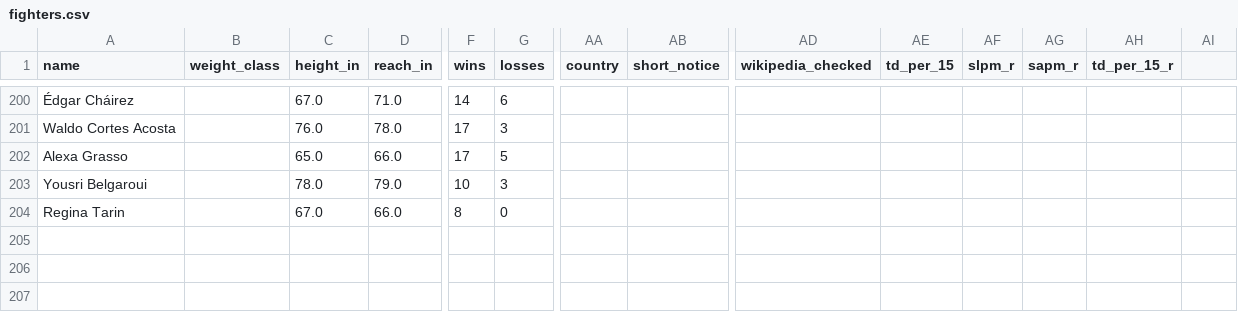
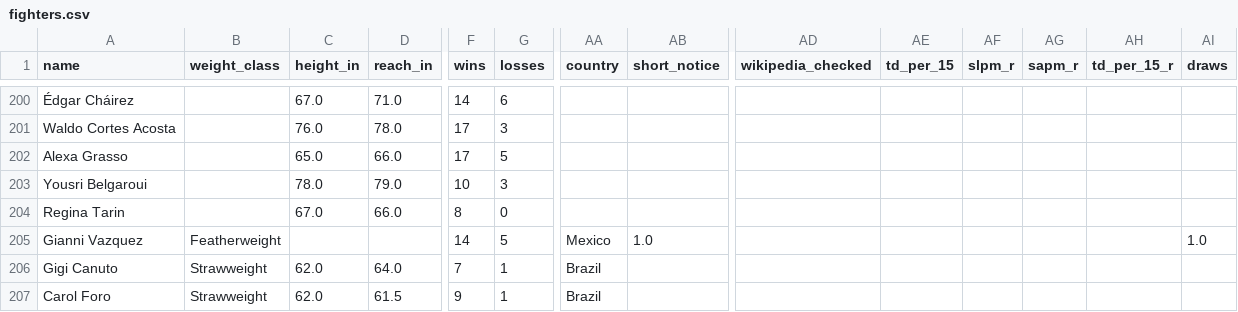
Before and after one commit to sb98park/ufc-edge-finder, a CSV file: data/fighters.csv, drawn as a sheet; only a part is shown, gaps mark what is left out; rows hold the shown columns only; the diff names each change by its address in the sheet, - before the commit and + after, or states it on an @@ line.

```diff
--- a/data/fighters.csv
+++ b/data/fighters.csv
-AI1: (empty)
+AI1: draws
+row 205: Gianni Vazquez | Featherweight |  |  | 14 | 5 | Mexico | 1.0 |  |  |  |  |  | 1.0
+row 206: Gigi Canuto | Strawweight | 62.0 | 64.0 | 7 | 1 | Brazil
+row 207: Carol Foro | Strawweight | 62.0 | 61.5 | 9 | 1 | Brazil
```
Also changed, not shown: data/fight_cards.csv, data/predictions_log.csv, 3 other files.
